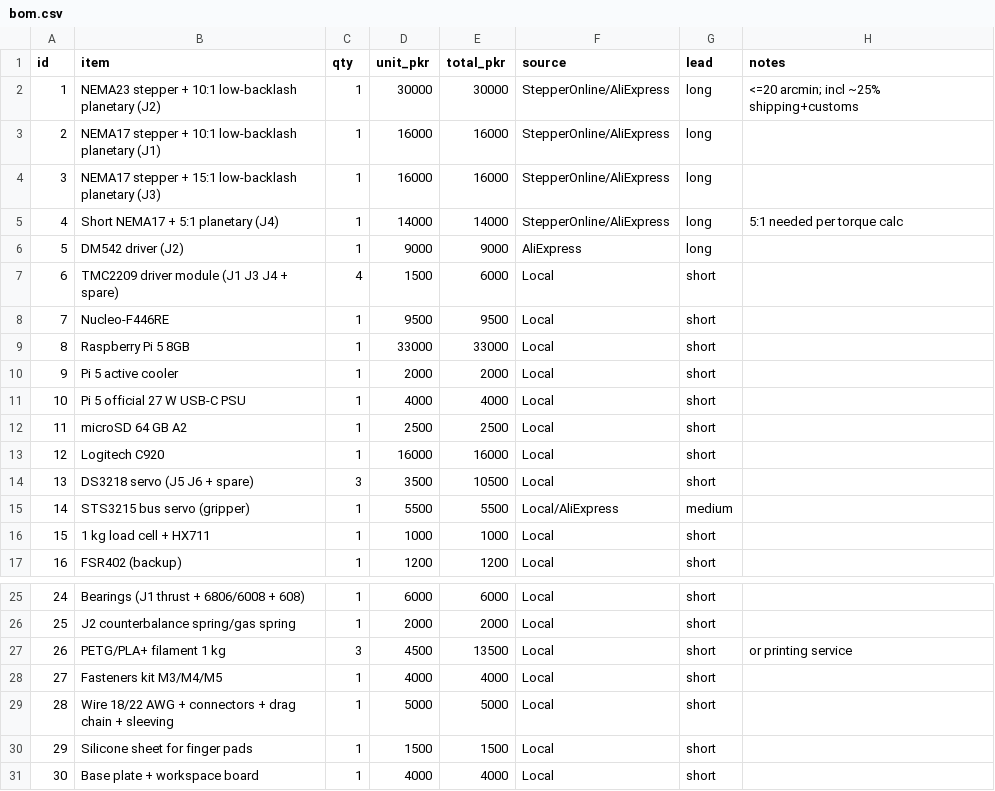
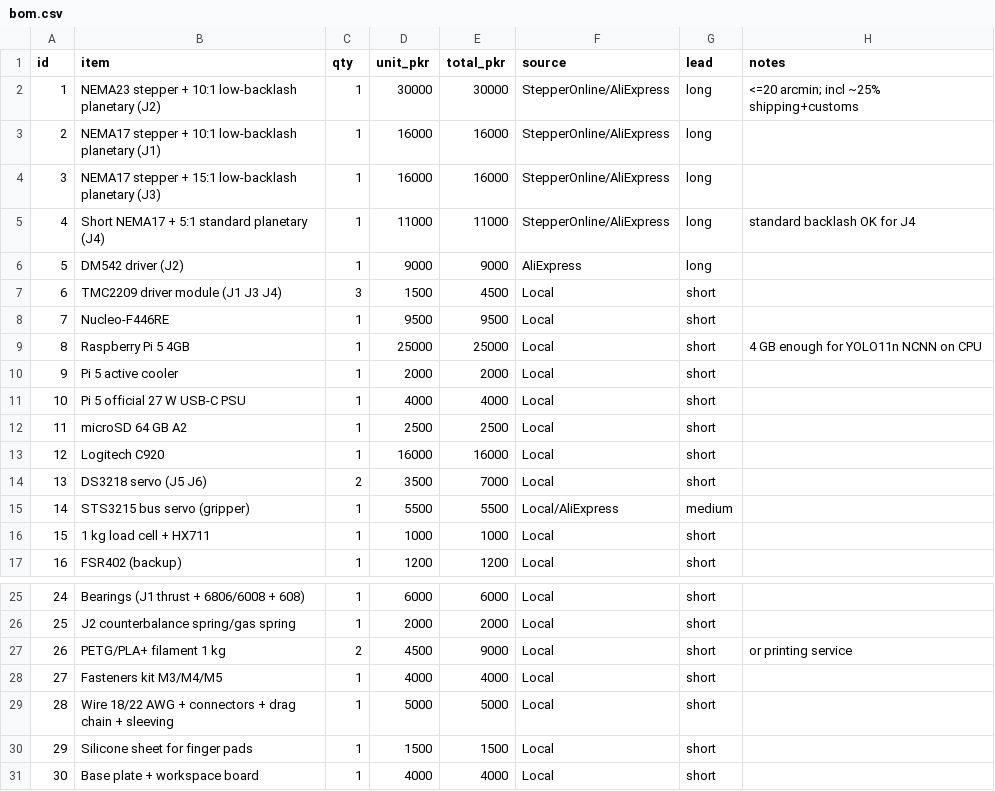
Before and after one commit to threepoint7516/Vision-Guided-Adaptive-Robotic-Manipulator-for-Safe-Handling-of-Delicate-Objects-Using-Edge-AI, a CSV file: docs/bom/bom.csv, drawn as a sheet; only a part is shown, gaps mark what is left out.

```diff
--- a/docs/bom/bom.csv
+++ b/docs/bom/bom.csv
@@ -4,7 +4,7 @@ id,item,qty,unit_pkr,total_pkr,source,lead,notes
 3,NEMA17 stepper + 15:1 low-backlash planetary (J3),1,16000,16000,StepperOnline/AliExpress,long,
-4,Short NEMA17 + 5:1 planetary (J4),1,14000,14000,StepperOnline/AliExpress,long,5:1 needed per torque calc
+4,Short NEMA17 + 5:1 standard planetary (J4),1,11000,11000,StepperOnline/AliExpress,long,standard backlash OK for J4
 5,DM542 driver (J2),1,9000,9000,AliExpress,long,
-6,TMC2209 driver module (J1 J3 J4 + spare),4,1500,6000,Local,short,
+6,TMC2209 driver module (J1 J3 J4),3,1500,4500,Local,short,
 7,Nucleo-F446RE,1,9500,9500,Local,short,
-8,Raspberry Pi 5 8GB,1,33000,33000,Local,short,
+8,Raspberry Pi 5 4GB,1,25000,25000,Local,short,4 GB enough for YOLO11n NCNN on CPU
 9,Pi 5 active cooler,1,2000,2000,Local,short,
@@ -13,3 +13,3 @@ id,item,qty,unit_pkr,total_pkr,source,lead,notes
 12,Logitech C920,1,16000,16000,Local,short,
-13,DS3218 servo (J5 J6 + spare),3,3500,10500,Local,short,
+13,DS3218 servo (J5 J6),2,3500,7000,Local,short,
 14,STS3215 bus servo (gripper),1,5500,5500,Local/AliExpress,medium,
@@ -26,3 +26,3 @@ id,item,qty,unit_pkr,total_pkr,source,lead,notes
 25,J2 counterbalance spring/gas spring,1,2000,2000,Local,short,
-26,PETG/PLA+ filament 1 kg,3,4500,13500,Local,short,or printing service
+26,PETG/PLA+ filament 1 kg,2,4500,9000,Local,short,or printing service
 27,Fasteners kit M3/M4/M5,1,4000,4000,Local,short,
```
Also changed, not shown: 1 other file.
